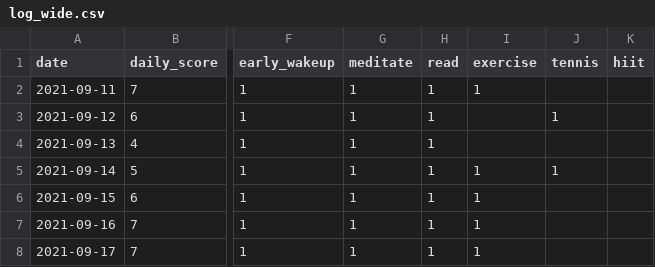
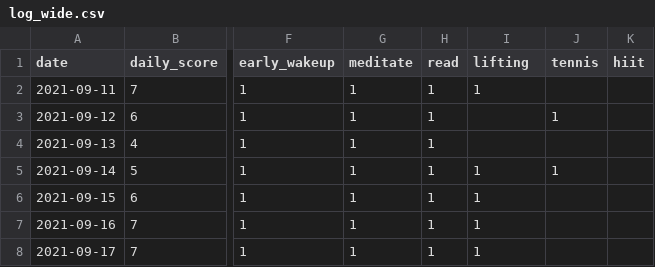
Before and after one commit to feedmesomecheese/daily-tracker, a CSV file: web/data/log_wide.csv, drawn as a sheet; only a part is shown, gaps mark what is left out; the diff names each change by its address in the sheet, - before the commit and + after, or states it on an @@ line.

```diff
--- a/web/data/log_wide.csv
+++ b/web/data/log_wide.csv
-I1: exercise
+I1: lifting
```
Also changed, not shown: 5 other files.
